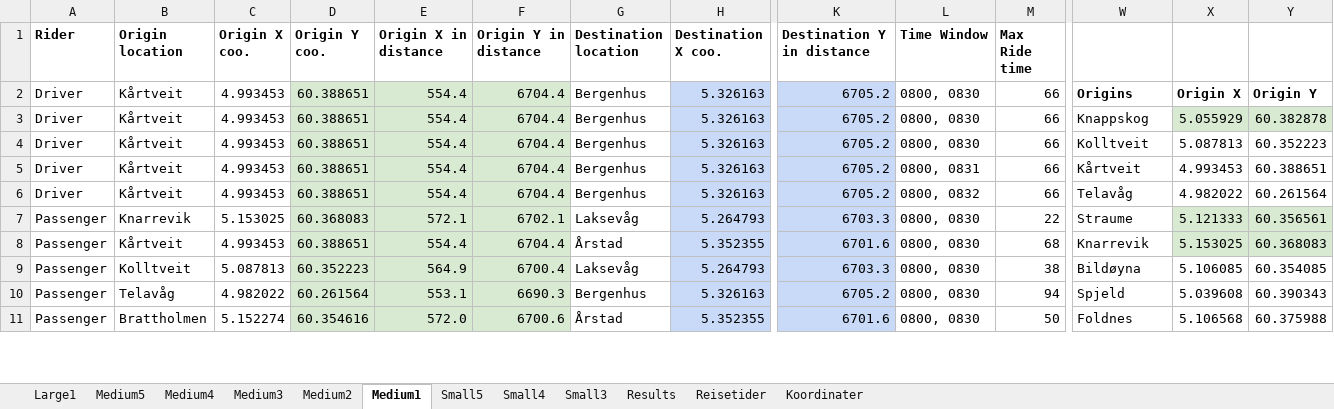
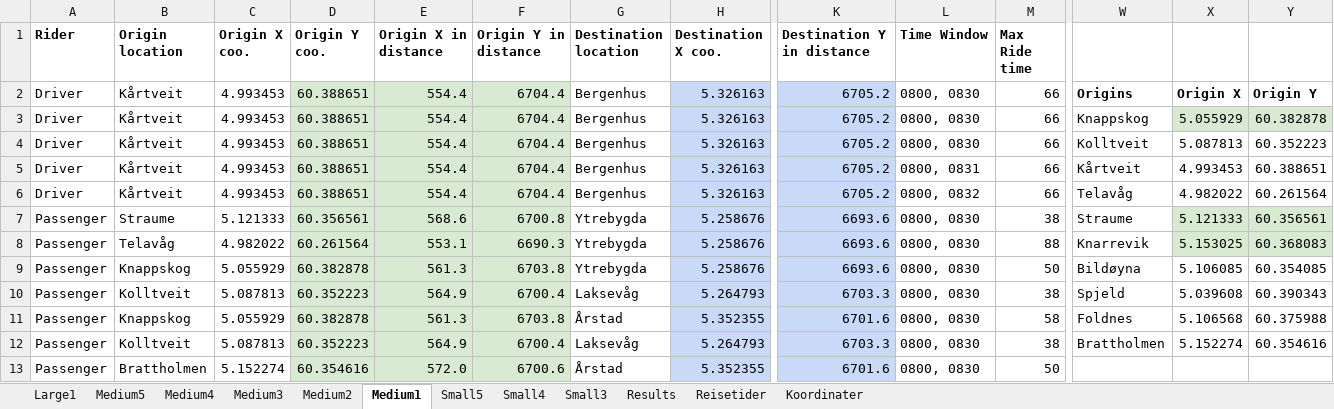
Before and after one commit to tonyyang1998/master2023, an Excel workbook: test_instance.xlsx, sheet Medium1, drawn as a sheet; only a part is shown, gaps mark what is left out; values as stored, in another font and other column widths than the file's, no borders; removed rows and columns are numbered as before the commit, all else as after; rows hold the shown columns only; the diff covers the shown part only; the diff names each change by its address in the sheet, - before the commit and + after, or states it on an @@ line.

```diff
--- a/test_instance.xlsx (sheet Medium1)
+++ b/test_instance.xlsx (sheet Medium1)
+row 7: Passenger | Straume | 5.121333 | 60.356561 | 568.6 | 6700.8 | Ytrebygda | 5.258676 | 6693.6 | 0800, 0830 | 38 | Straume | 5.121333 | 60.356561
+row 8: Passenger | Telavåg | 4.982022 | 60.261564 | 553.1 | 6690.3 | Ytrebygda | 5.258676 | 6693.6 | 0800, 0830 | 88 | Knarrevik | 5.153025 | 60.368083
+row 9: Passenger | Knappskog | 5.055929 | 60.382878 | 561.3 | 6703.8 | Ytrebygda | 5.258676 | 6693.6 | 0800, 0830 | 50 | Bildøyna | 5.106085 | 60.354085
-B10 (Origin location): Knarrevik
+B10 (Origin location): Kolltveit
-C10 (Origin X coo.): 5.153025
+C10 (Origin X coo.): 5.087813
-D10 (Origin Y coo.): 60.368083
+D10 (Origin Y coo.): 60.352223
-E10 (Origin X in distance): 572.1
+E10 (Origin X in distance): 564.9
-F10 (Origin Y in distance): 6702.1
+F10 (Origin Y in distance): 6700.4
-M10 (Max Ride time): 22
+M10 (Max Ride time): 38
-W10: Straume
+W10: Spjeld
-X10: 5.121333
+X10: 5.039608
-X10:Y11 fill: #D9EAD3
+X10:Y11 fill: none
-Y10: 60.356561
+Y10: 60.390343
-B11 (Origin location): Kårtveit
+B11 (Origin location): Knappskog
-C11 (Origin X coo.): 4.993453
+C11 (Origin X coo.): 5.055929
-D11 (Origin Y coo.): 60.388651
+D11 (Origin Y coo.): 60.382878
-E11 (Origin X in distance): 554.4
+E11 (Origin X in distance): 561.3
-F11 (Origin Y in distance): 6704.4
+F11 (Origin Y in distance): 6703.8
-M11 (Max Ride time): 68
+M11 (Max Ride time): 58
-W11: Knarrevik
+W11: Foldnes
-X11: 5.153025
+X11: 5.106568
-Y11: 60.368083
+Y11: 60.375988
-W12: Bildøyna
+W12: Brattholmen
-X12: 5.106085
+X12: 5.152274
-Y12: 60.354085
+Y12: 60.354616
-row 10: Passenger | Telavåg | 4.982022 | 60.261564 | 553.1 | 6690.3 | Bergenhus | 5.326163 | 6705.2 | 0800, 0830 | 94 | Spjeld | 5.039608 | 60.390343
-W13: Foldnes
+W13: (empty)
-X13: 5.106568
+X13: (empty)
-Y13: 60.375988
+Y13: (empty)
```
Also changed, not shown: 1 added row, 3 removed rows and 14 edited cells elsewhere in this sheet, sheet Medium5, sheet Medium3, sheet Medium4, sheet Small5, sheet Small4, sheet Medium2, 2 more sheets, formulas that keep their value, 9 other files.
